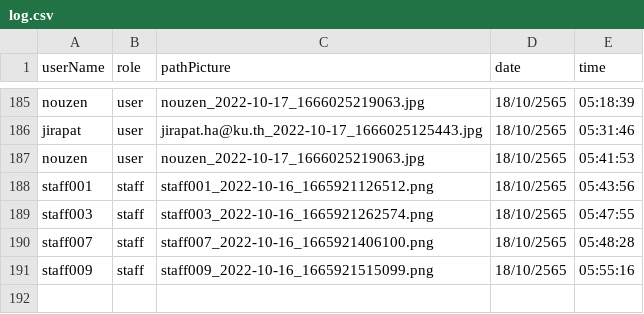
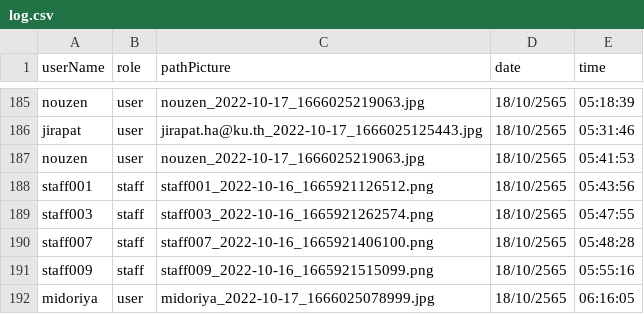
Before and after one commit to Ratchaphon1412/Student-Complaints, a CSV file: database/log.csv, drawn as a sheet; only a part is shown, gaps mark what is left out; the diff names each change by its address in the sheet, - before the commit and + after, or states it on an @@ line.

```diff
--- a/database/log.csv
+++ b/database/log.csv
+row 192: midoriya | user | midoriya_2022-10-17_1666025078999.jpg | 18/10/2565 | 06:16:05
```
Also changed, not shown: 1 other file.
